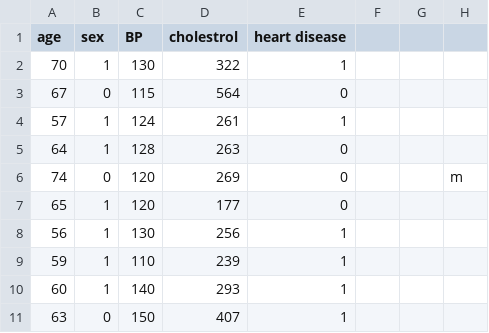
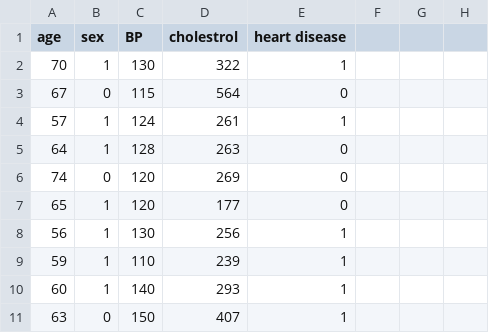
Before and after one commit to ds-souvik/Machine-Learning-Basic-Intermediate-Expert., a CSV file: 16 Tree Models/Introduction to decision trees/heart_v2.csv, drawn as a sheet; only a part is shown; the diff names each change by its address in the sheet, - before the commit and + after, or states it on an @@ line.

Commit message:
Decision Tree Classifier and Regressor

```diff
--- a/16 Tree Models/Introduction to decision trees/heart_v2.csv
+++ b/16 Tree Models/Introduction to decision trees/heart_v2.csv
-H6: m
+H6: (empty)
```
Also changed, not shown: 5 other files.
